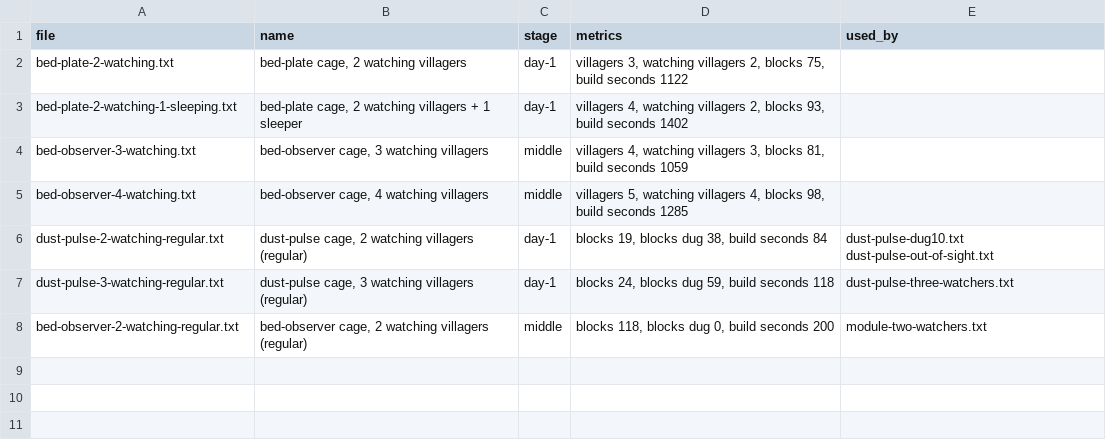
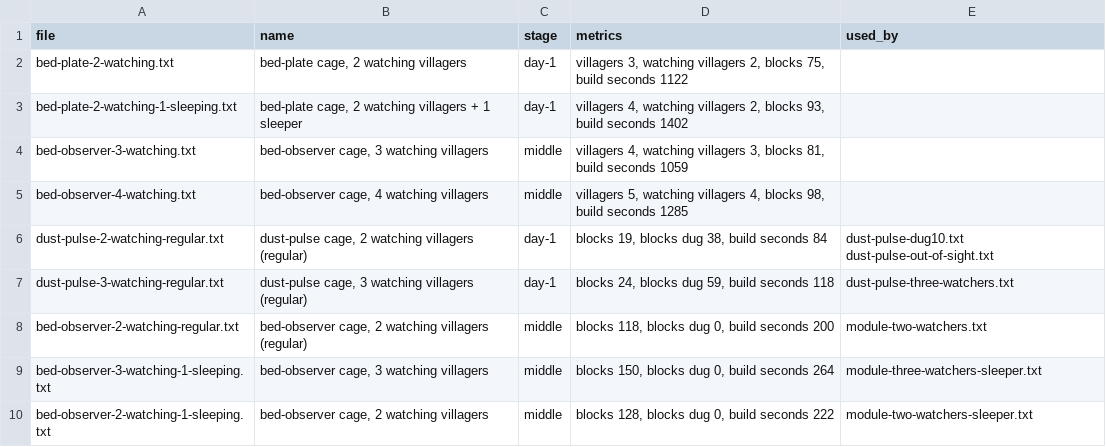
Before and after one commit to vjeux/redstonepedia, a TSV file: designs/farms/iron/parts/cage/members.tsv, drawn as a sheet; the diff names each change by its address in the sheet, - before the commit and + after, or states it on an @@ line.

```diff
--- a/designs/farms/iron/parts/cage/members.tsv
+++ b/designs/farms/iron/parts/cage/members.tsv
+row 9: bed-observer-3-watching-1-sleeping.txt | bed-observer cage, 3 watching villagers | middle | blocks 150, blocks dug 0, build seconds 264 | module-three-watchers-sleeper.txt
+row 10: bed-observer-2-watching-1-sleeping.txt | bed-observer cage, 2 watching villagers | middle | blocks 128, blocks dug 0, build seconds 222 | module-two-watchers-sleeper.txt
```
Also changed, not shown: designs/farms/iron/middle/variations.tsv, designs/farms/iron/parts/kill/members.tsv, 11 other files.
